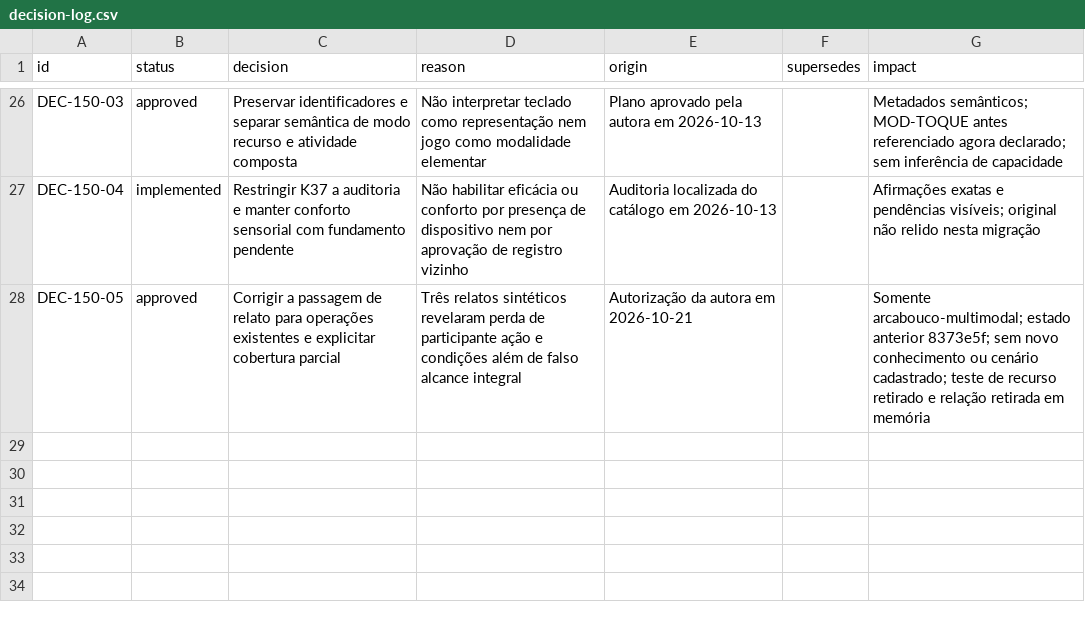
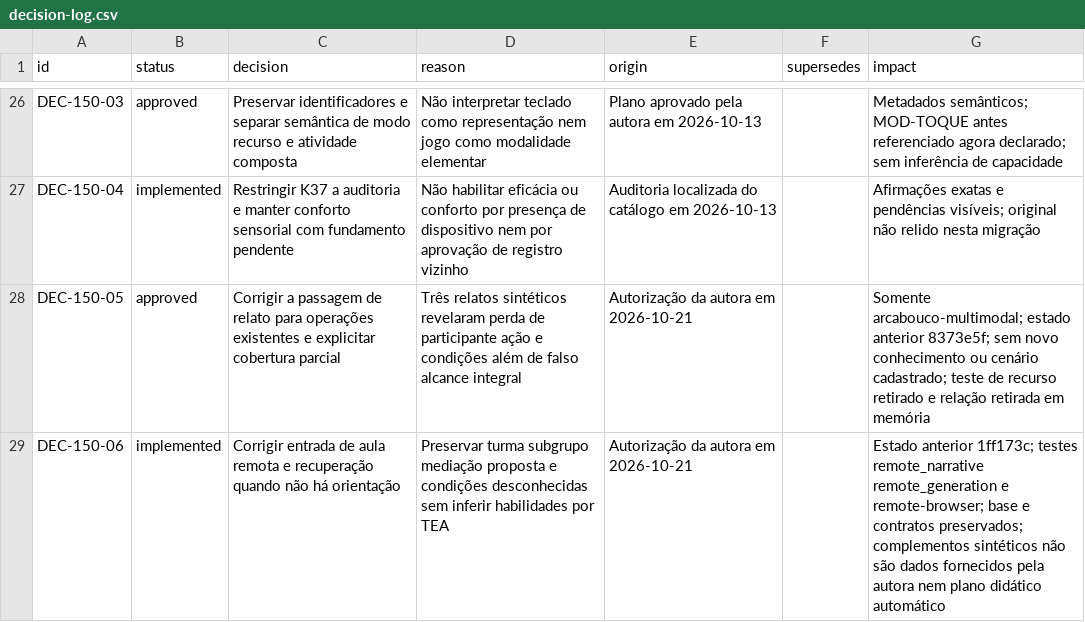
Before and after one commit to natacsham/arcabouco-multimodal, a CSV file: project/decision-log.csv, drawn as a sheet; only a part is shown, gaps mark what is left out.

Commit message:
fix: preserve remote classroom context and explain unresolved intake

```diff
--- a/project/decision-log.csv
+++ b/project/decision-log.csv
@@ -28 +28,2 @@ DEC-150-04,implemented,Restringir K37 a auditoria e manter conforto sensorial co
 DEC-150-05,approved,Corrigir a passagem de relato para operações existentes e explicitar cobertura parcial,Três relatos sintéticos revelaram perda de participante ação e condições além de falso alcance integral,Autorização da autora em 2026-10-21,,Somente arcabouco-multimodal; estado anterior 8373e5f; sem novo conhecimento ou cenário cadastrado; teste de recurso retirado e relação retirada em memória
+DEC-150-06,implemented,Corrigir entrada de aula remota e recuperação quando não há orientação,Preservar turma subgrupo mediação proposta e condições desconhecidas sem inferir habilidades por TEA,Autorização da autora em 2026-10-21,,Estado anterior 1ff173c; testes remote_narrative remote_generation e remote-browser; base e contratos preservados; complementos sintéticos não são dados fornecidos pela autora nem plano didático automático
```
Also changed, not shown: project/claims.csv, 17 other files.
